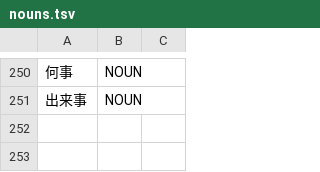
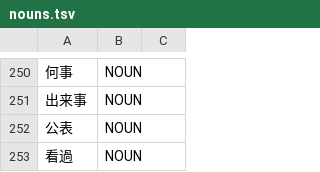
Before and after one commit to libraz/suzume, a TSV file: data/core/nouns.tsv, drawn as a sheet; only a part is shown, gaps mark what is left out; the diff names each change by its address in the sheet, - before the commit and + after, or states it on an @@ line.

Commit message:
feat: Add literary potential auxiliary 得る, user dict ExtendedPOS, and new examples
- Add え/える/うる as AuxPotential L1 entries with VerbRenyokei→AuxPotential
  bigram bonus for literary expressions (看過しえない, 想像しうる)
- Assign ExtendedPOS to user dictionary entries via posToDefaultExtendedPOS()
- Track user dict origin with from_user_dict flag on LookupResult/LatticeEdge
- Add subsidiary verbs 開く/組む/上る for compound verb generation
- Skip compound verb inflection candidates containing auxiliary endings (た/て/で)
- Move ただ from CONJUNCTION to ADVERB in L2 dictionary
- Add 公表/振る舞う to L2 dictionary
- Replace obsolete scorer_config examples with C++ and TypeScript usage examples
- Restrict lint-staged to js/ and tests/wasm/ directories
- Add literary classics and verb compound test cases

```diff
--- a/data/core/nouns.tsv
+++ b/data/core/nouns.tsv
+row 252: 公表 | NOUN
+row 253: 看過 | NOUN
```
Also changed, not shown: data/core/adverbs.tsv, data/core/expressions.tsv, 27 other files.
